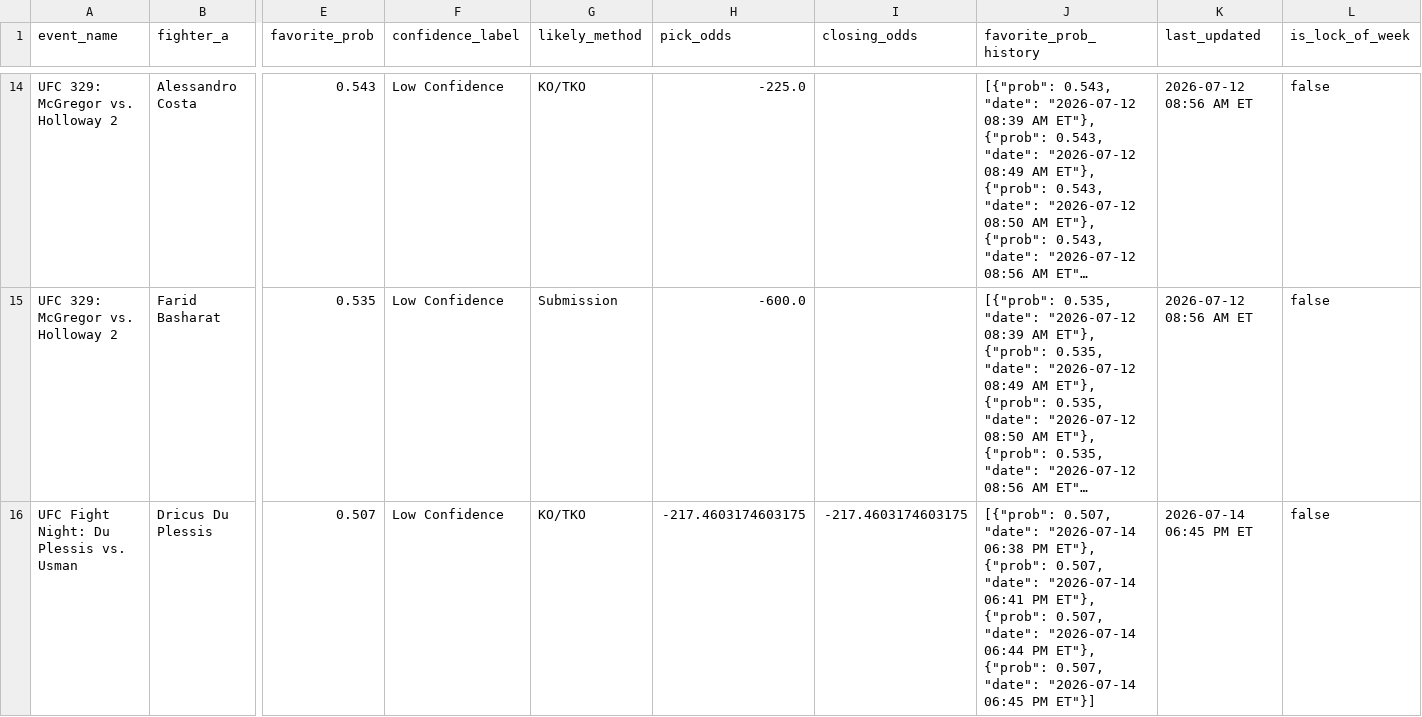
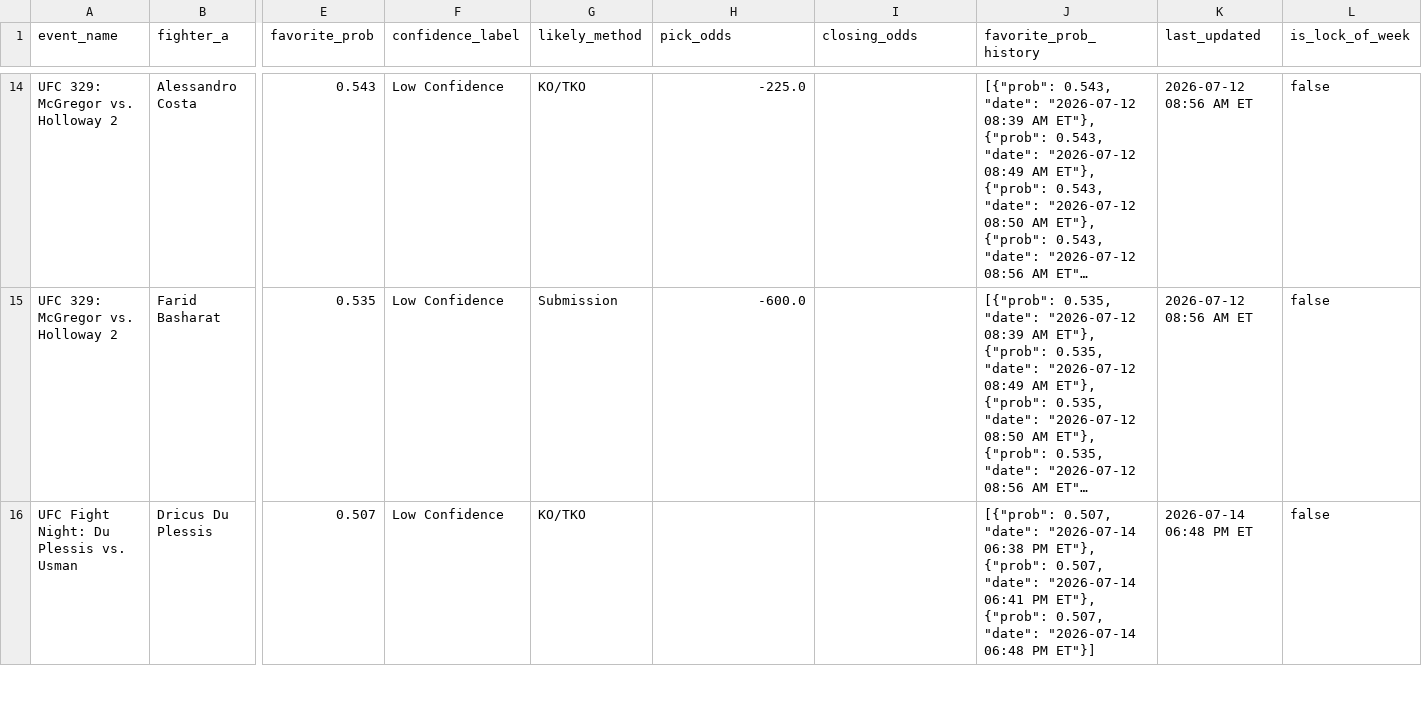
Before and after one commit to sb98park/ufc-edge-finder, a CSV file: data/predictions_log.csv, drawn as a sheet; only a part is shown, gaps mark what is left out; long unchanged cells end in …; the diff covers the shown part only; the diff names each change by its address in the sheet, - before the commit and + after, or states it on an @@ line.

```diff
--- a/data/predictions_log.csv
+++ b/data/predictions_log.csv
-H16 (pick_odds): -217.4603174603175
+H16 (pick_odds): (empty)
-I16 (closing_odds): -217.4603174603175
+I16 (closing_odds): (empty)
-J16 (favorite_prob_history): …"date": "2026-07-14 06:44 PM ET"}, {"prob": 0.507, "date": "2026-07-14 06:45 PM ET"}]
+J16 (favorite_prob_history): …"date": "2026-07-14 06:48 PM ET"}]
-K16 (last_updated): 2026-07-14 06:45 PM ET
+K16 (last_updated): 2026-07-14 06:48 PM ET
```
Also changed, not shown: 2 edited cells elsewhere in this file, 7 other files.
